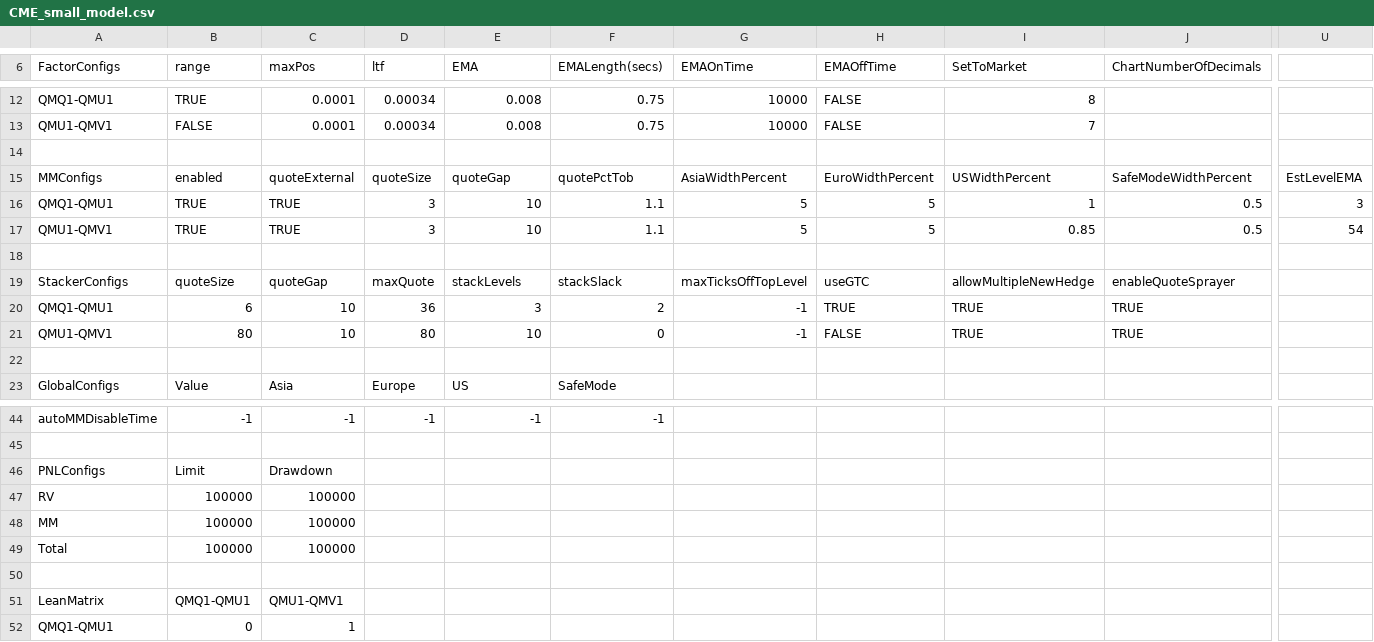
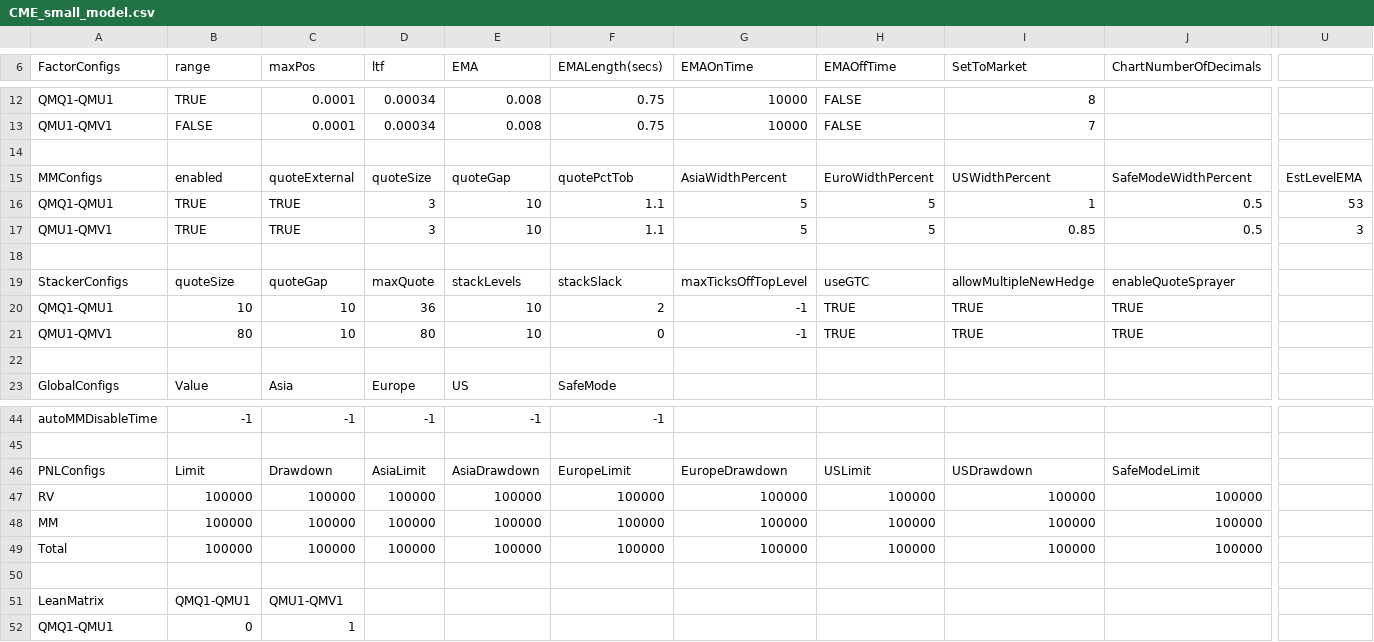
Before and after one commit to kzhdev/strats, a CSV file: config/minimal_cme_2/CME_small_model.csv, drawn as a sheet; only a part is shown, gaps mark what is left out; removed rows and columns are numbered as before the commit, all else as after; rows hold the shown columns only; the diff names each change by its address in the sheet, - before the commit and + after, or states it on an @@ line.

```diff
--- a/config/minimal_cme_2/CME_small_model.csv
+++ b/config/minimal_cme_2/CME_small_model.csv
-U16: 3
+U16: 53
-U17: 54
+U17: 3
-B20 (range): 6
+B20 (range): 10
-E20 (EMA): 3
+E20 (EMA): 10
-H21 (EMAOffTime): FALSE
+H21 (EMAOffTime): TRUE
-row 46: PNLConfigs | Limit | Drawdown
-row 47: RV | 100000 | 100000
-row 48: MM | 100000 | 100000
-row 49: Total | 100000 | 100000
+row 46: PNLConfigs | Limit | Drawdown | AsiaLimit | AsiaDrawdown | EuropeLimit | EuropeDrawdown | USLimit | USDrawdown | SafeModeLimit
+row 47: RV | 100000 | 100000 | 100000 | 100000 | 100000 | 100000 | 100000 | 100000 | 100000
+row 48: MM | 100000 | 100000 | 100000 | 100000 | 100000 | 100000 | 100000 | 100000 | 100000
+row 49: Total | 100000 | 100000 | 100000 | 100000 | 100000 | 100000 | 100000 | 100000 | 100000
```
Also changed, not shown: config/minimal/BRN_small_model.csv, config/minimal/secdb.ice.csv, 6 other files.
